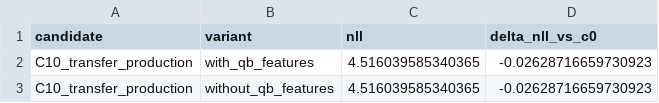
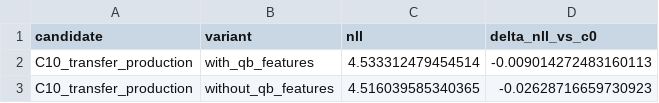
Before and after one commit to sirgippy/GippyRank4, a CSV file: data/processed/transfer_roster_continuity/qb_sensitivity.csv, drawn as a sheet.

```diff
--- a/data/processed/transfer_roster_continuity/qb_sensitivity.csv
+++ b/data/processed/transfer_roster_continuity/qb_sensitivity.csv
@@ -1,3 +1,3 @@
 candidate,variant,nll,delta_nll_vs_c0
-C10_transfer_production,with_qb_features,4.516039585340365,-0.02628716659730923
+C10_transfer_production,with_qb_features,4.533312479454514,-0.009014272483160113
 C10_transfer_production,without_qb_features,4.516039585340365,-0.02628716659730923
```
Also changed, not shown: data/processed/transfer_roster_continuity/negative_control_metrics.csv, data/processed/transfer_roster_continuity/replacement_quality_diagnostics.csv, 5 other files.
